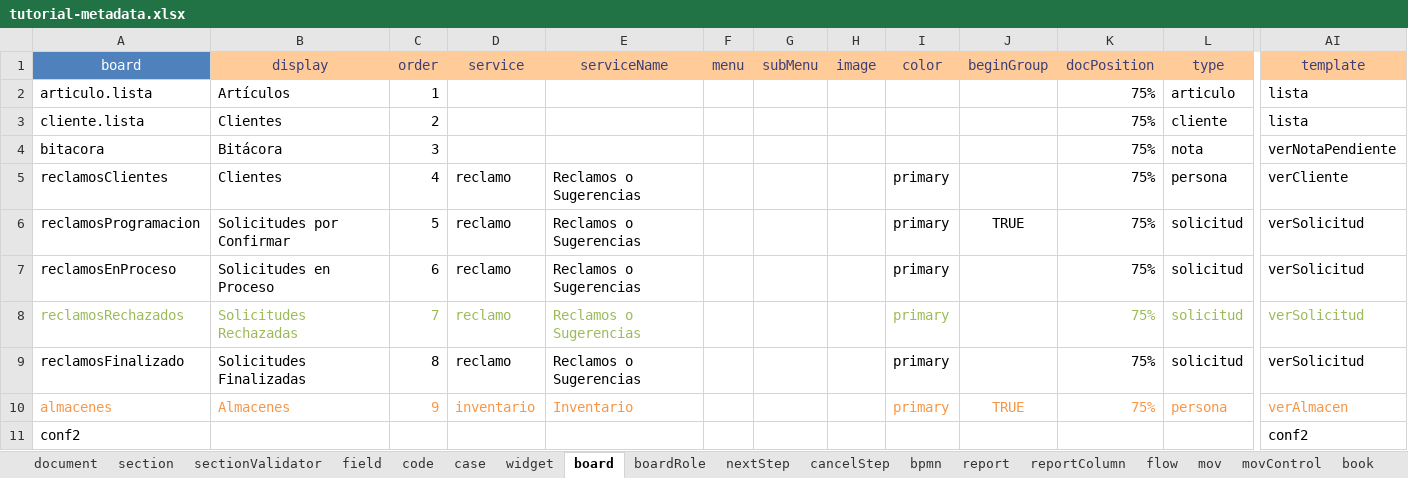
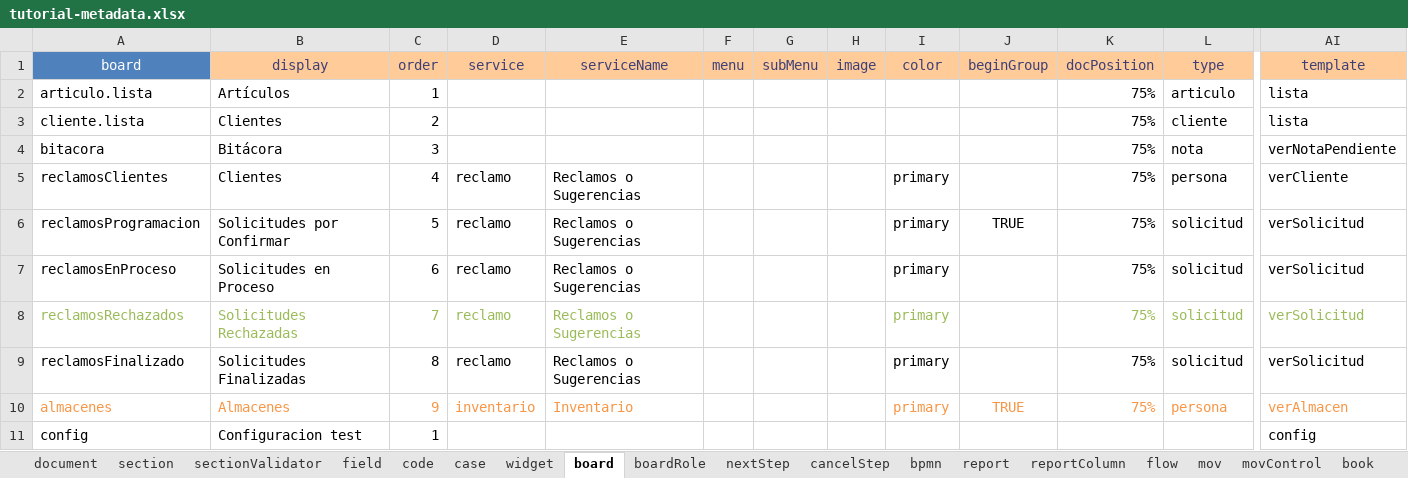
Before and after one commit to mendezjd27/tutorial3, an Excel workbook: tutorial-metadata.xlsx, sheet board, drawn as a sheet; only a part is shown, gaps mark what is left out; values as stored, in another font and other column widths than the file's, no borders; removed rows and columns are numbered as before the commit, all else as after; rows hold the shown columns only; the diff names each change by its address in the sheet, - before the commit and + after, or states it on an @@ line.

Commit message:
commit

```diff
--- a/tutorial-metadata.xlsx (sheet board)
+++ b/tutorial-metadata.xlsx (sheet board)
-row 11: conf2 |  |  |  |  |  |  |  |  |  |  |  | conf2
+row 11: config | Configuracion test | 1 |  |  |  |  |  |  |  |  |  | config
```
